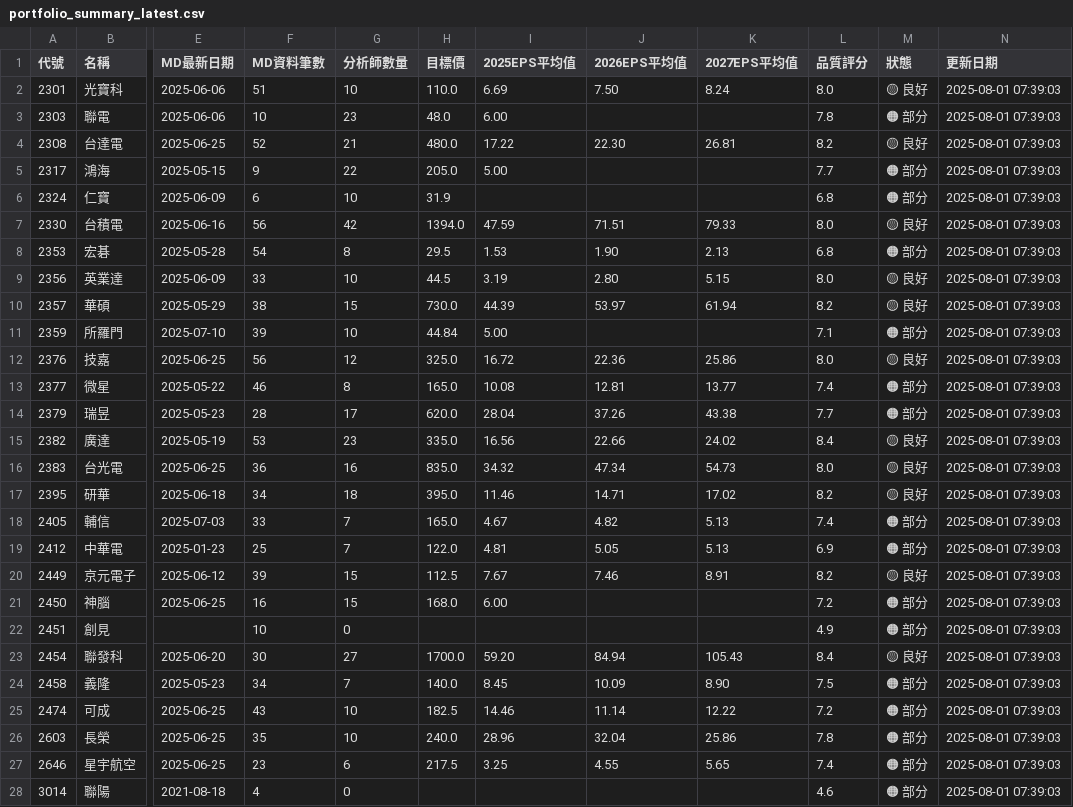
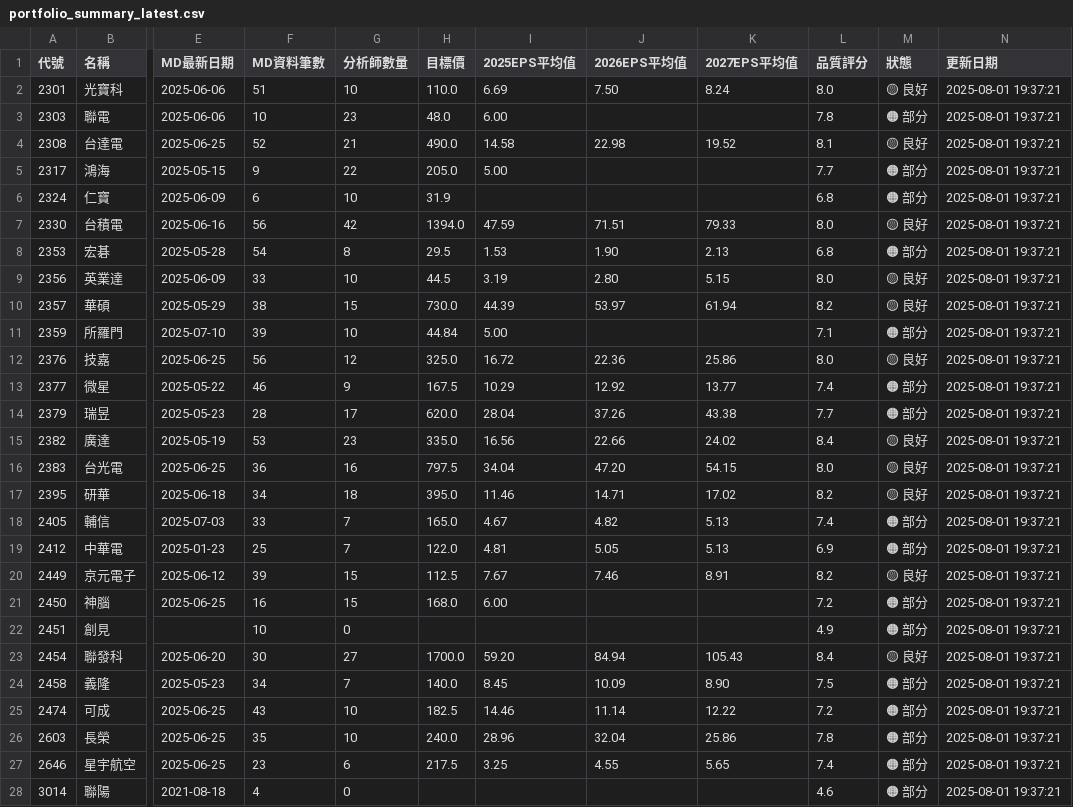
Before and after one commit to wenchiehlee/GoogleSearch, a CSV file: data/reports/portfolio_summary_latest.csv, drawn as a sheet; only a part is shown, gaps mark what is left out; the diff covers the shown part only; the diff names each change by its address in the sheet, - before the commit and + after, or states it on an @@ line.

```diff
--- a/data/reports/portfolio_summary_latest.csv
+++ b/data/reports/portfolio_summary_latest.csv
-N2:N28 (更新日期): 2025-08-01 07:39:03
+N2:N28 (更新日期): 2025-08-01 19:37:21
-H4 (目標價): 480.0
+H4 (目標價): 490.0
-I4 (2025EPS平均值): 17.22
+I4 (2025EPS平均值): 14.58
-J4 (2026EPS平均值): 22.30
+J4 (2026EPS平均值): 22.98
-K4 (2027EPS平均值): 26.81
+K4 (2027EPS平均值): 19.52
-L4 (品質評分): 8.2
+L4 (品質評分): 8.1
-G13 (分析師數量): 8
+G13 (分析師數量): 9
-H13 (目標價): 165.0
+H13 (目標價): 167.5
-I13 (2025EPS平均值): 10.08
+I13 (2025EPS平均值): 10.29
-J13 (2026EPS平均值): 12.81
+J13 (2026EPS平均值): 12.92
-H16 (目標價): 835.0
+H16 (目標價): 797.5
-I16 (2025EPS平均值): 34.32
+I16 (2025EPS平均值): 34.04
-J16 (2026EPS平均值): 47.34
+J16 (2026EPS平均值): 47.20
-K16 (2027EPS平均值): 54.73
+K16 (2027EPS平均值): 54.15
```
Also changed, not shown: 34 edited cells elsewhere in this file, data/reports/detailed_report_latest.csv, data/reports/validation_summary_latest.csv, 5 other files.
